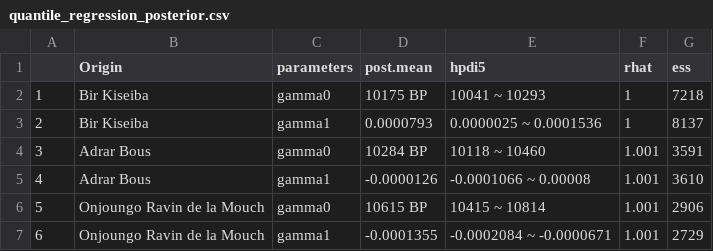
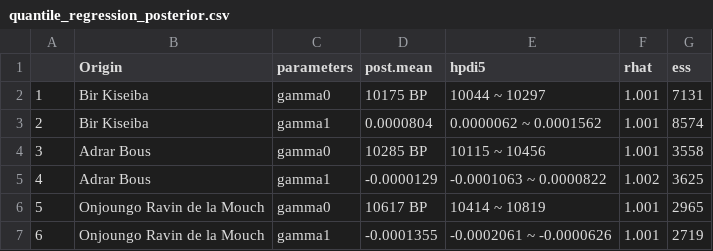
Before and after one commit to roccorot/OriginPotteryNAfrica, a CSV file: tables/si/quantile_regression_posterior.csv, drawn as a sheet.

Commit message:
Quantile regression updated results

```diff
--- a/tables/si/quantile_regression_posterior.csv
+++ b/tables/si/quantile_regression_posterior.csv
@@ -1,7 +1,7 @@
 "","Origin","parameters","post.mean","hpdi5","rhat","ess"
-"1","Bir Kiseiba","gamma0","10175 BP","10041 ~ 10293",1,7218
-"2","Bir Kiseiba","gamma1","0.0000793","0.0000025 ~ 0.0001536",1,8137
-"3","Adrar Bous","gamma0","10284 BP","10118 ~ 10460",1.001,3591
-"4","Adrar Bous","gamma1","-0.0000126","-0.0001066 ~ 0.00008",1.001,3610
-"5","Onjoungo Ravin de la Mouch","gamma0","10615 BP","10415 ~ 10814",1.001,2906
-"6","Onjoungo Ravin de la Mouch","gamma1","-0.0001355","-0.0002084 ~ -0.0000671",1.001,2729
+"1","Bir Kiseiba","gamma0","10175 BP","10044 ~ 10297",1.001,7131
+"2","Bir Kiseiba","gamma1","0.0000804","0.0000062 ~ 0.0001562",1.001,8574
+"3","Adrar Bous","gamma0","10285 BP","10115 ~ 10456",1.001,3558
+"4","Adrar Bous","gamma1","-0.0000129","-0.0001063 ~ 0.0000822",1.002,3625
+"5","Onjoungo Ravin de la Mouch","gamma0","10617 BP","10414 ~ 10819",1.001,2965
+"6","Onjoungo Ravin de la Mouch","gamma1","-0.0001355","-0.0002061 ~ -0.0000626",1.001,2719
```
Also changed, not shown: 8 other files.
